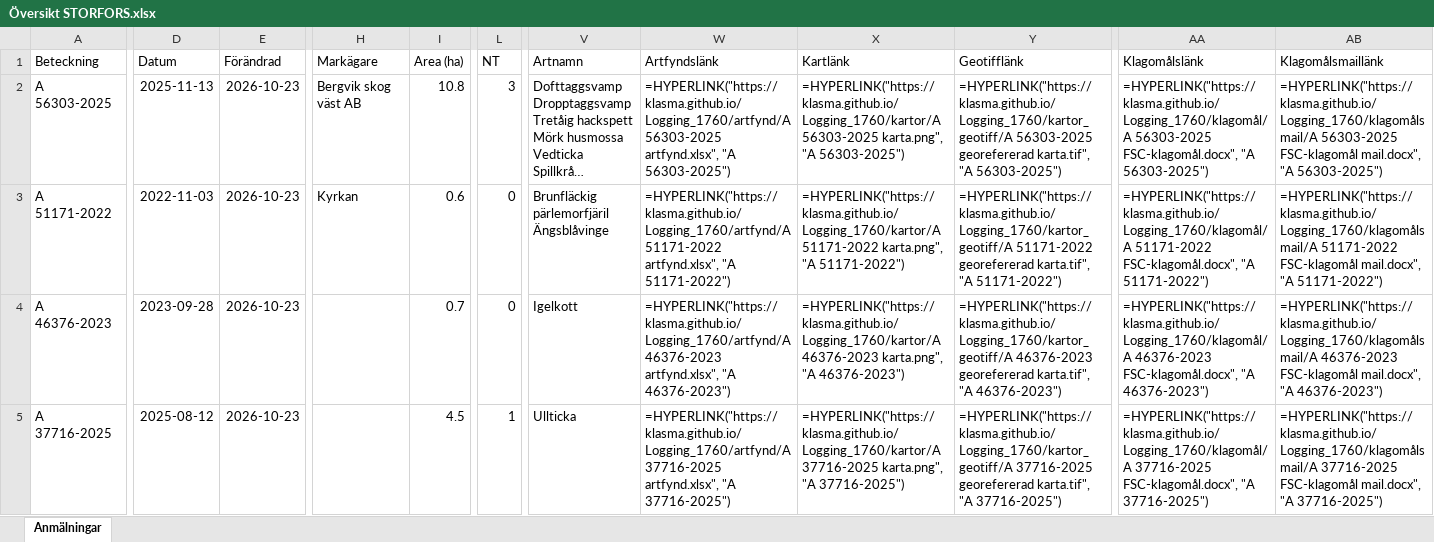
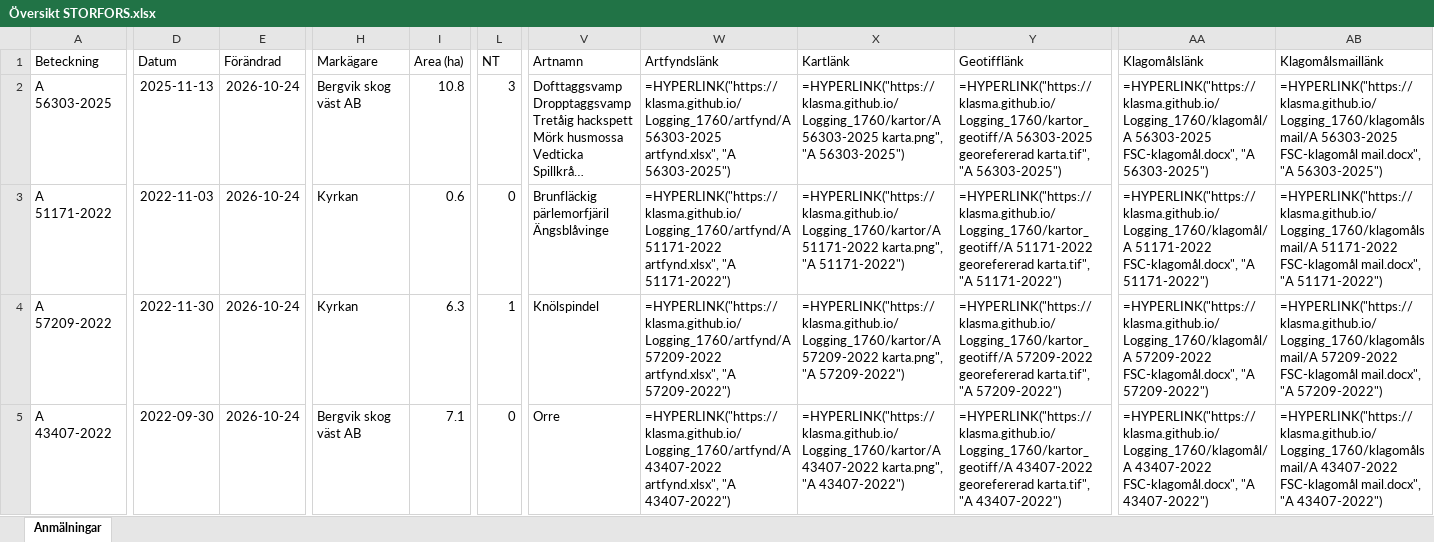
Before and after one commit to klasma/Logging_1760, an Excel workbook: Översikt STORFORS.xlsx, sheet Anmälningar, drawn as a sheet; only a part is shown, gaps mark what is left out; long unchanged cells end in …; values as stored, in another font and other column widths than the file's, no borders; formulas without a stored value are shown as written; the diff covers the shown part only; the diff names each change by its address in the sheet, - before the commit and + after, or states it on an @@ line.

```diff
--- a/Översikt STORFORS.xlsx (sheet Anmälningar)
+++ b/Översikt STORFORS.xlsx (sheet Anmälningar)
-E2:E5 (Förändrad): 2026-10-23
+E2:E5 (Förändrad): 2026-10-24
-A4 (Beteckning): A 46376-2023
+A4 (Beteckning): A 57209-2022
-D4 (Datum): 2023-09-28
+D4 (Datum): 2022-11-30
-H4 (Markägare): (empty)
+H4 (Markägare): Kyrkan
-I4 (Area (ha)): 0.7
+I4 (Area (ha)): 6.3
-L4 (NT): 0
+L4 (NT): 1
-V4 (Artnamn): Igelkott
+V4 (Artnamn): Knölspindel
-W4 (Artfyndslänk): =HYPERLINK("https://klasma.github.io/Logging_1760/artfynd/A 46376-2023 artfynd.xlsx", "A 46376-2023")
+W4 (Artfyndslänk): =HYPERLINK("https://klasma.github.io/Logging_1760/artfynd/A 57209-2022 artfynd.xlsx", "A 57209-2022")
-X4 (Kartlänk): =HYPERLINK("https://klasma.github.io/Logging_1760/kartor/A 46376-2023 karta.png", "A 46376-2023")
+X4 (Kartlänk): =HYPERLINK("https://klasma.github.io/Logging_1760/kartor/A 57209-2022 karta.png", "A 57209-2022")
-Y4 (Geotifflänk): =HYPERLINK("https://klasma.github.io/Logging_1760/kartor_geotiff/A 46376-2023 georefererad karta.tif", "A 46376-2023")
+Y4 (Geotifflänk): =HYPERLINK("https://klasma.github.io/Logging_1760/kartor_geotiff/A 57209-2022 georefererad karta.tif", "A 57209-2022")
-AA4 (Klagomålslänk): =HYPERLINK("https://klasma.github.io/Logging_1760/klagomål/A 46376-2023 FSC-klagomål.docx", "A 46376-2023")
+AA4 (Klagomålslänk): =HYPERLINK("https://klasma.github.io/Logging_1760/klagomål/A 57209-2022 FSC-klagomål.docx", "A 57209-2022")
-AB4 (Klagomålsmaillänk): =HYPERLINK("https://klasma.github.io/Logging_1760/klagomålsmail/A 46376-2023 FSC-klagomål mail.docx", "A 46376-2023")
+AB4 (Klagomålsmaillänk): =HYPERLINK("https://klasma.github.io/Logging_1760/klagomålsmail/A 57209-2022 FSC-klagomål mail.docx", "A 57209-2022")
-A5 (Beteckning): A 37716-2025
+A5 (Beteckning): A 43407-2022
-D5 (Datum): 2025-08-12
+D5 (Datum): 2022-09-30
-H5 (Markägare): (empty)
+H5 (Markägare): Bergvik skog väst AB
-I5 (Area (ha)): 4.5
+I5 (Area (ha)): 7.1
-L5 (NT): 1
+L5 (NT): 0
-V5 (Artnamn): Ullticka
+V5 (Artnamn): Orre
-W5 (Artfyndslänk): =HYPERLINK("https://klasma.github.io/Logging_1760/artfynd/A 37716-2025 artfynd.xlsx", "A 37716-2025")
+W5 (Artfyndslänk): =HYPERLINK("https://klasma.github.io/Logging_1760/artfynd/A 43407-2022 artfynd.xlsx", "A 43407-2022")
-X5 (Kartlänk): =HYPERLINK("https://klasma.github.io/Logging_1760/kartor/A 37716-2025 karta.png", "A 37716-2025")
+X5 (Kartlänk): =HYPERLINK("https://klasma.github.io/Logging_1760/kartor/A 43407-2022 karta.png", "A 43407-2022")
-Y5 (Geotifflänk): =HYPERLINK("https://klasma.github.io/Logging_1760/kartor_geotiff/A 37716-2025 georefererad karta.tif", "A 37716-2025")
+Y5 (Geotifflänk): =HYPERLINK("https://klasma.github.io/Logging_1760/kartor_geotiff/A 43407-2022 georefererad karta.tif", "A 43407-2022")
-AA5 (Klagomålslänk): =HYPERLINK("https://klasma.github.io/Logging_1760/klagomål/A 37716-2025 FSC-klagomål.docx", "A 37716-2025")
+AA5 (Klagomålslänk): =HYPERLINK("https://klasma.github.io/Logging_1760/klagomål/A 43407-2022 FSC-klagomål.docx", "A 43407-2022")
-AB5 (Klagomålsmaillänk): =HYPERLINK("https://klasma.github.io/Logging_1760/klagomålsmail/A 37716-2025 FSC-klagomål mail.docx", "A 37716-2025")
+AB5 (Klagomålsmaillänk): =HYPERLINK("https://klasma.github.io/Logging_1760/klagomålsmail/A 43407-2022 FSC-klagomål mail.docx", "A 43407-2022")
```
Also changed, not shown: 765 edited cells elsewhere in this sheet, artfynd/A 21111-2025 artfynd.xlsx, artfynd/A 37716-2025 artfynd.xlsx, 41 other files.
